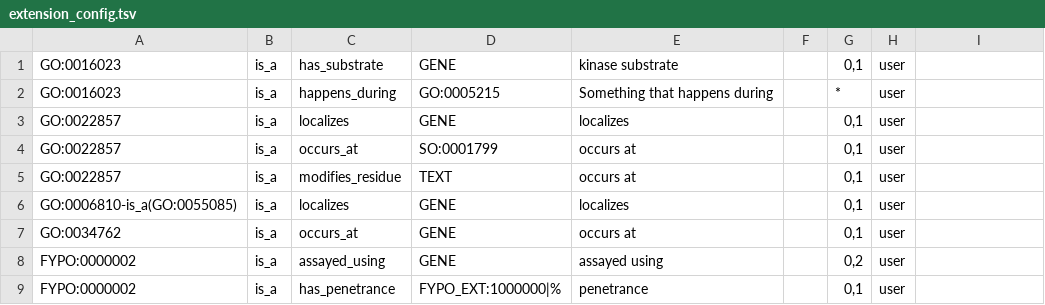
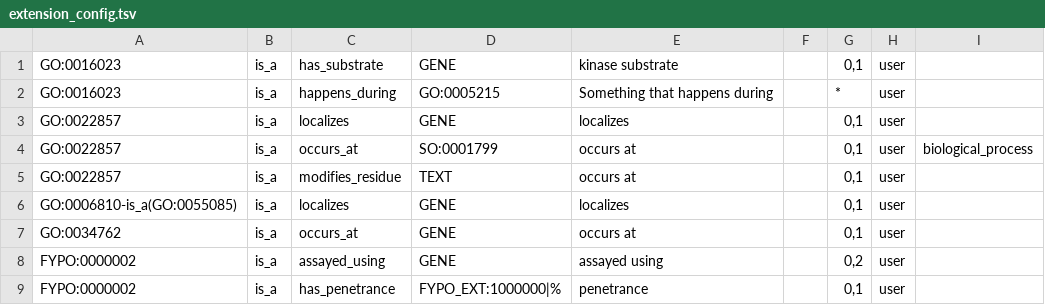
Before and after one commit to pombase/canto, a TSV file: t/data/extension_config.tsv, drawn as a sheet.

Commit message:
Add a "annotation_type_name" ext. config column
Refs pombase/canto#2004

```diff
--- a/t/data/extension_config.tsv
+++ b/t/data/extension_config.tsv
@@ -3,3 +3,3 @@ GO:0016023	is_a	happens_during	GO:0005215	Something that happens during		*	user
 GO:0022857	is_a	localizes	GENE	localizes		0,1	user
-GO:0022857	is_a	occurs_at	SO:0001799	occurs at		0,1	user
+GO:0022857	is_a	occurs_at	SO:0001799	occurs at		0,1	user	biological_process
 GO:0022857	is_a	modifies_residue	TEXT	occurs at		0,1	user
```
Also changed, not shown: 3 other files.
